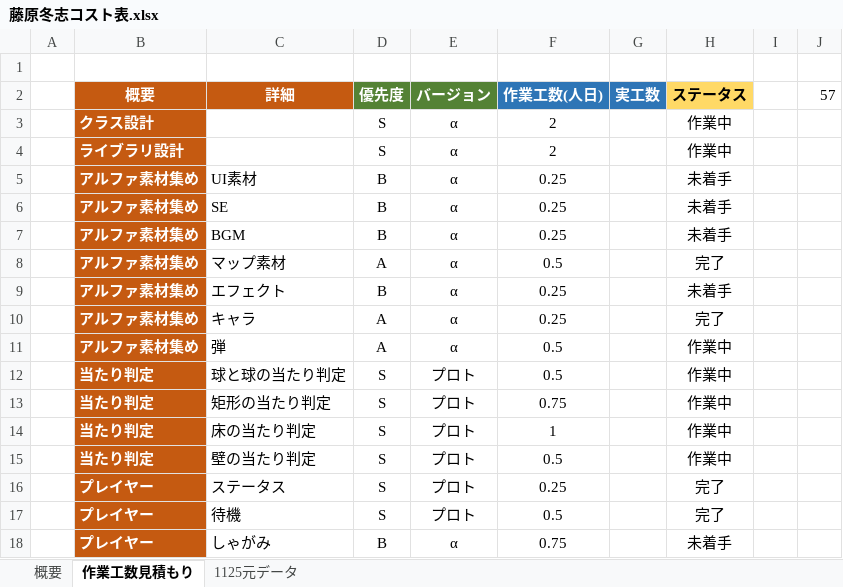
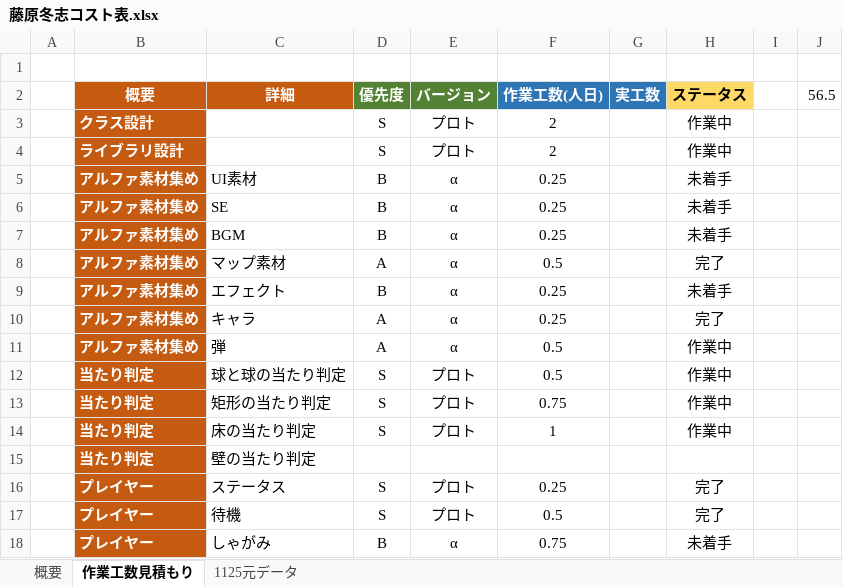
Before and after one commit to keishiF/ElfMillor_2, an Excel workbook: 2月作品展示会の企画書・コスト表/藤原冬志コスト表.xlsx, sheet 作業工数見積もり, drawn as a sheet; only a part is shown; values as stored, in another font and other column widths than the file's, no borders; removed rows and columns are numbered as before the commit, all else as after; the diff names each change by its address in the sheet, - before the commit and + after, or states it on an @@ line.

```diff
--- a/2月作品展示会の企画書・コスト表/藤原冬志コスト表.xlsx (sheet 作業工数見積もり)
+++ b/2月作品展示会の企画書・コスト表/藤原冬志コスト表.xlsx (sheet 作業工数見積もり)
-J2: 57
+J2: 56.5
-E3:E4 (バージョン): α
+E3:E4 (バージョン): プロト
-row 15:  | 当たり判定 | 壁の当たり判定 | S | プロト | 0.5 |  | 作業中
+row 15:  | 当たり判定 | 壁の当たり判定
```
Also changed, not shown: 4 other files.
